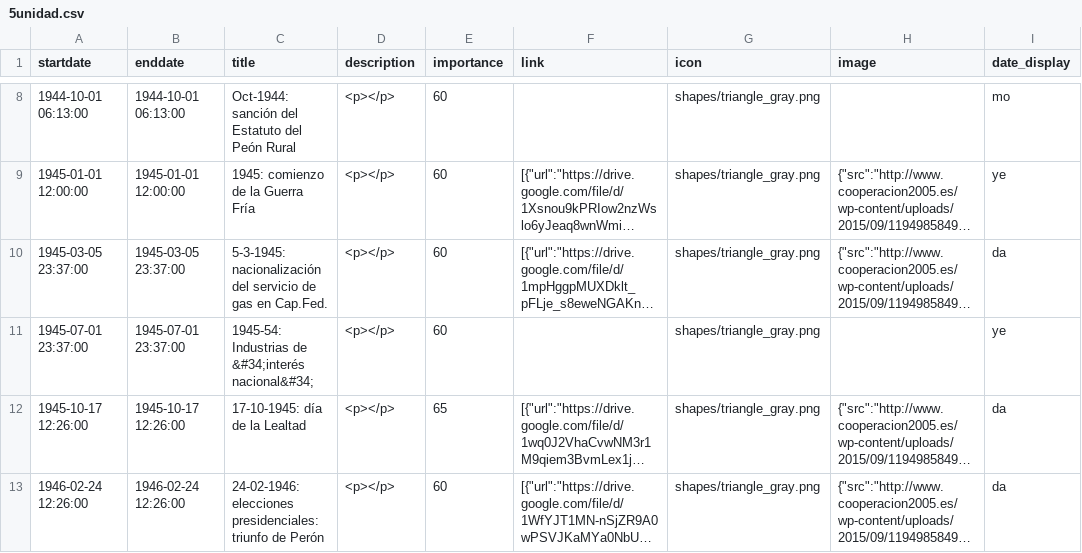
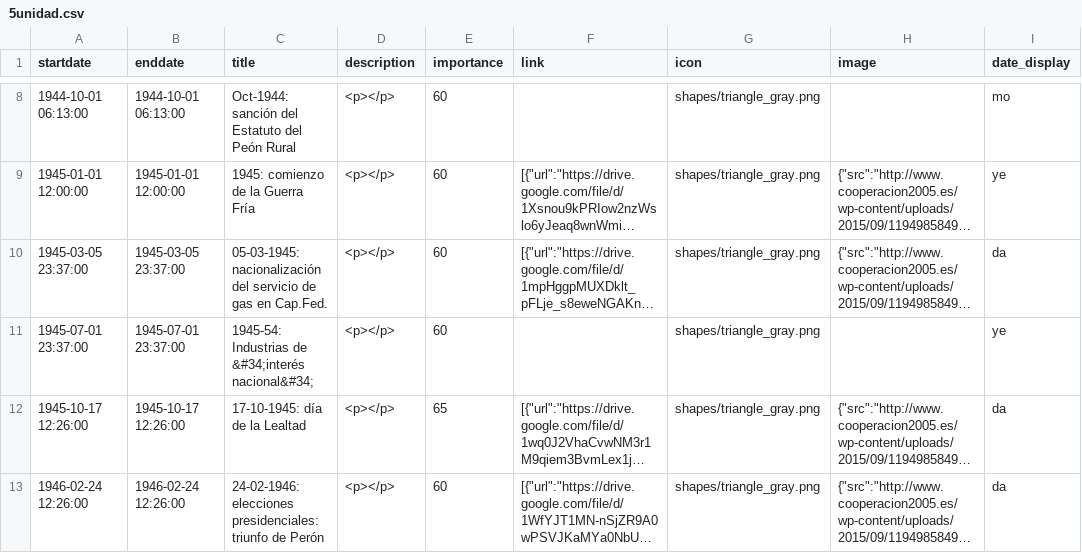
Before and after one commit to mbarrena/timelines, a CSV file: 5unidad/5unidad.csv, drawn as a sheet; only a part is shown, gaps mark what is left out; long unchanged cells end in …; the diff names each change by its address in the sheet, - before the commit and + after, or states it on an @@ line.

Commit message:
arreglo bug repetidos sin link no se detectan en jupyter lab de eventos historicos

```diff
--- a/5unidad/5unidad.csv
+++ b/5unidad/5unidad.csv
-C10 (title): 5-3-1945: nacionalización del…
+C10 (title): 05-03-1945: nacionalización del…
```
Also changed, not shown: 6unidad/6unidad.csv, 31 other files.
